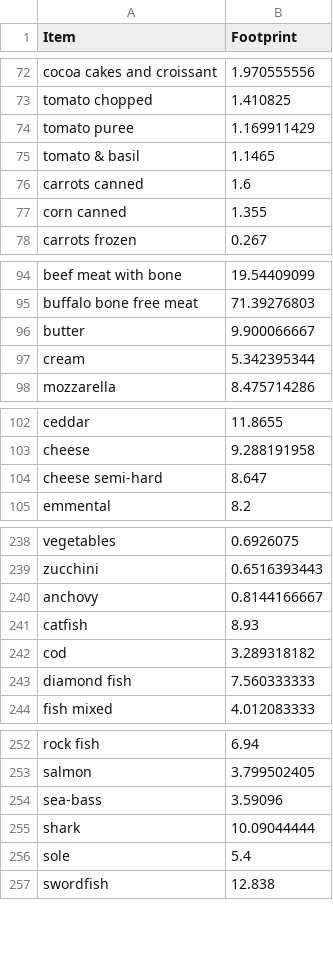
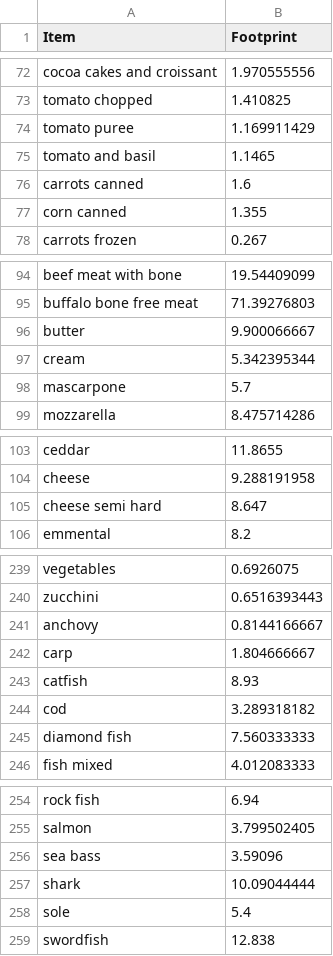
Before and after one commit to aiiches/green-bites, a CSV file: co2_data_filtered.csv, drawn as a sheet; only a part is shown, gaps mark what is left out.

```diff
--- a/co2_data_filtered.csv
+++ b/co2_data_filtered.csv
@@ -74,3 +74,3 @@ tomato chopped,1.410825
 tomato puree,1.169911429
-tomato & basil,1.1465
+tomato and basil,1.1465
 carrots canned,1.6
@@ -97,2 +97,3 @@ butter,9.900066667
 cream,5.342395344
+mascarpone,5.7
 mozzarella,8.475714286
@@ -103,3 +104,3 @@ ceddar,11.8655
 cheese,9.288191958
-cheese semi-hard,8.647
+cheese semi hard,8.647
 emmental,8.2
@@ -240,2 +241,3 @@ zucchini,0.6516393443
 anchovy,0.8144166667
+carp,1.804666667
 catfish,8.93
@@ -253,3 +255,3 @@ rock fish,6.94
 salmon,3.799502405
-sea-bass,3.59096
+sea bass,3.59096
 shark,10.09044444
```
Also changed, not shown: 17 other files.
